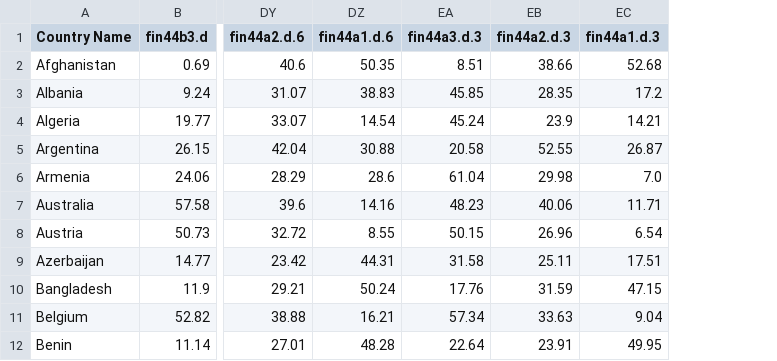
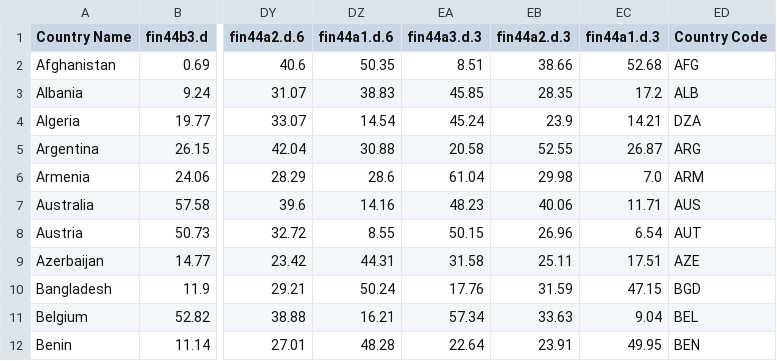
Before and after one commit to reebme/financial-attitudes-clustering, a CSV file: Data/Processed/worried_data_processed.csv, drawn as a sheet; only a part is shown, gaps mark what is left out; the diff names each change by its address in the sheet, - before the commit and + after, or states it on an @@ line.

Commit message:
Add a column with country codes 'Country Code' to processed data.

```diff
--- a/Data/Processed/worried_data_processed.csv
+++ b/Data/Processed/worried_data_processed.csv
+column ED (Country Code), rows 2-12: AFG | ALB | DZA | ARG | ARM | AUS | AUT | AZE | BGD | BEL | BEN
```
